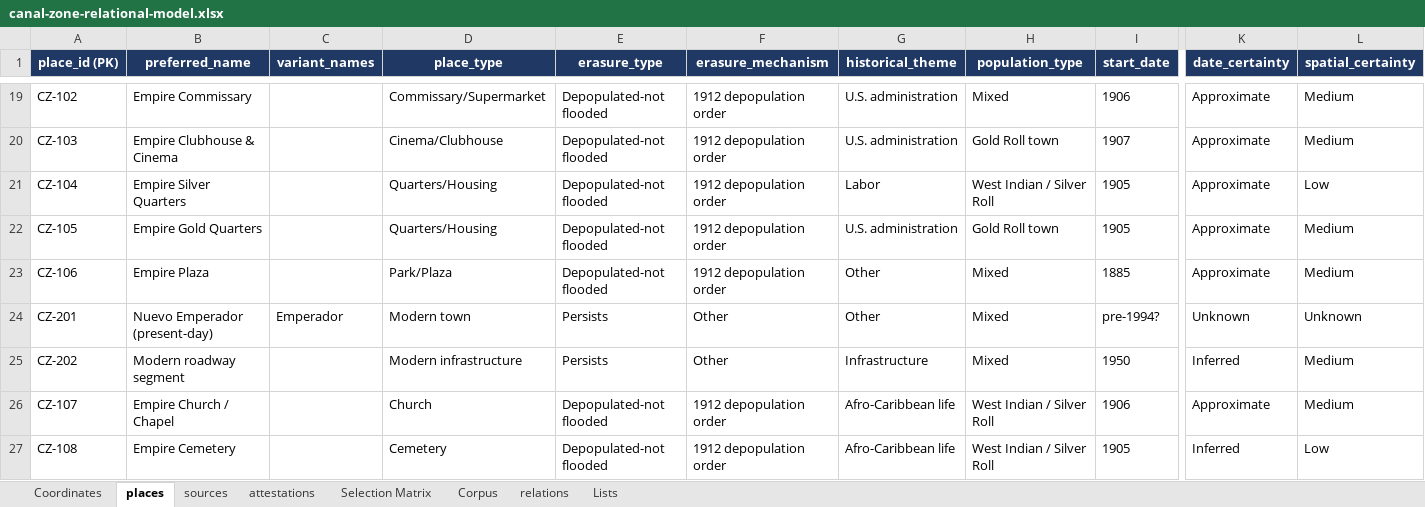
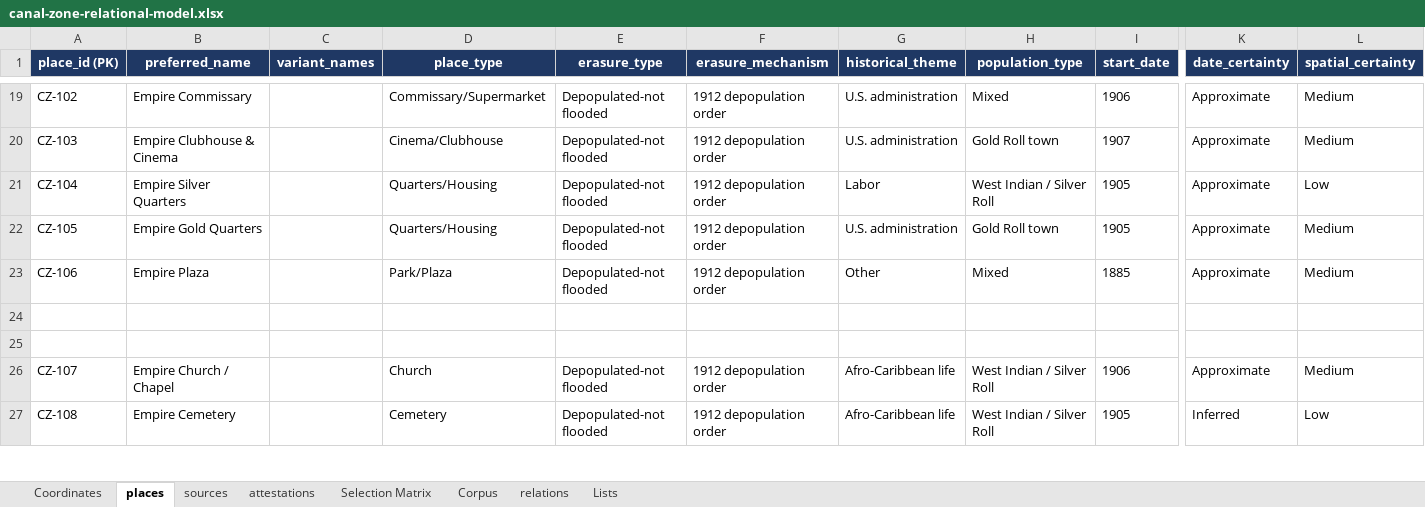
Before and after one commit to amorgs2/mapping-erasure, an Excel workbook: canal-zone-relational-model.xlsx, sheet places, drawn as a sheet; only a part is shown, gaps mark what is left out; values as stored, in another font and other column widths than the file's, no borders; rows hold the shown columns only; the diff names each change by its address in the sheet, - before the commit and + after, or states it on an @@ line.

Commit message:
update emperador bug

```diff
--- a/canal-zone-relational-model.xlsx (sheet places)
+++ b/canal-zone-relational-model.xlsx (sheet places)
-row 24: CZ-201 | Nuevo Emperador (present-day) | Emperador | Modern town | Persists | Other | Other | Mixed | pre-1994? | Unknown | Unknown
+row 24: (empty)
-row 25: CZ-202 | Modern roadway segment |  | Modern infrastructure | Persists | Other | Infrastructure | Mixed | 1950 | Inferred | Medium
+row 25: (empty)
```
Also changed, not shown: sheet attestations, sheet Coordinates, sheet Selection Matrix, 2 other files.
